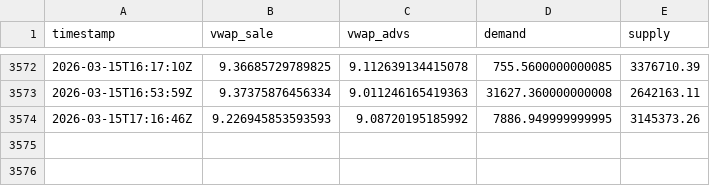
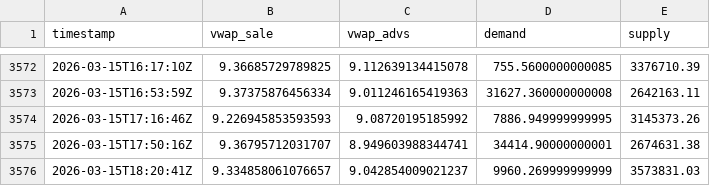
Before and after one commit to mauforonda/indicadores_dolar, a CSV file: dolar_sell.csv, drawn as a sheet; only a part is shown, gaps mark what is left out.

Commit message:
Update data

```diff
--- a/dolar_sell.csv
+++ b/dolar_sell.csv
@@ -3574 +3574,3 @@ timestamp,vwap_sale,vwap_advs,demand,supply
 2026-03-15T17:16:46Z,9.226945853593593,9.08720195185992,7886.949999999995,3145373.26
+2026-03-15T17:50:16Z,9.36795712031707,8.949603988344741,34414.90000000001,2674631.38
+2026-03-15T18:20:41Z,9.334858061076657,9.042854009021237,9960.269999999999,3573831.03
```
Also changed, not shown: dolar_buy.csv.
